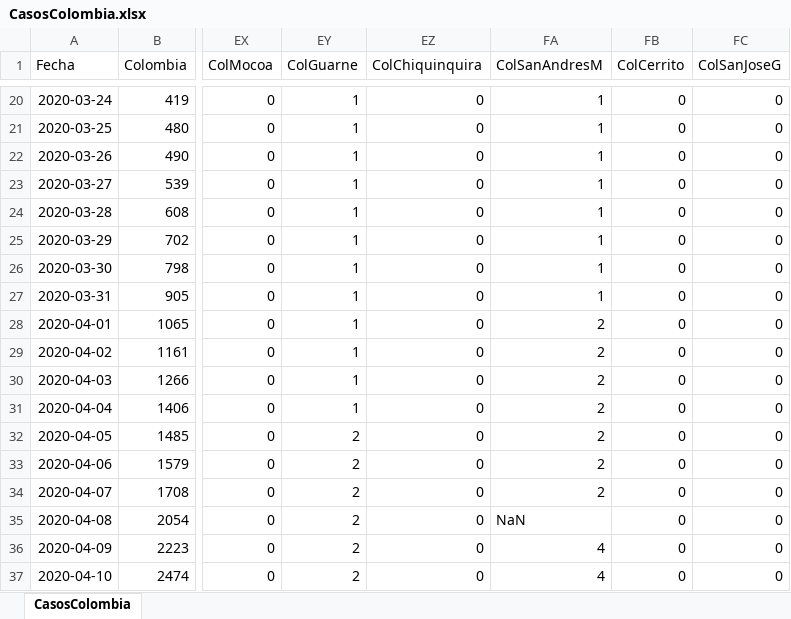
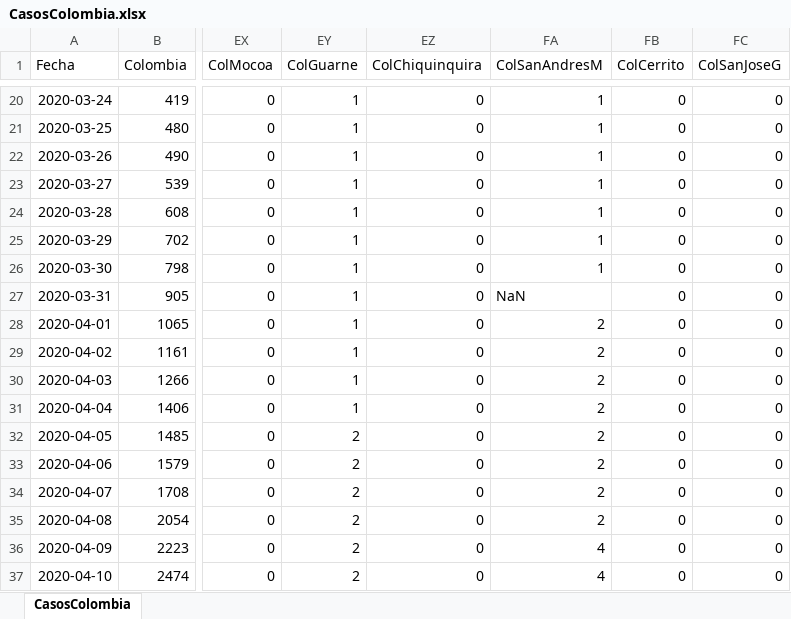
Before and after one commit to 1Alacer/covid, an Excel workbook: CasosColombia.xlsx, sheet CasosColombia, drawn as a sheet; only a part is shown, gaps mark what is left out; values as stored, in another font and other column widths than the file's, no borders; the diff covers the shown part only; the diff names each change by its address in the sheet, - before the commit and + after, or states it on an @@ line.

```diff
--- a/CasosColombia.xlsx (sheet CasosColombia)
+++ b/CasosColombia.xlsx (sheet CasosColombia)
-FA27 (ColSanAndresM): 1
+FA27 (ColSanAndresM): NaN
-FA35 (ColSanAndresM): NaN
+FA35 (ColSanAndresM): 2
```
Also changed, not shown: 1 added row and 9 edited cells elsewhere in this sheet, 1 other file.
